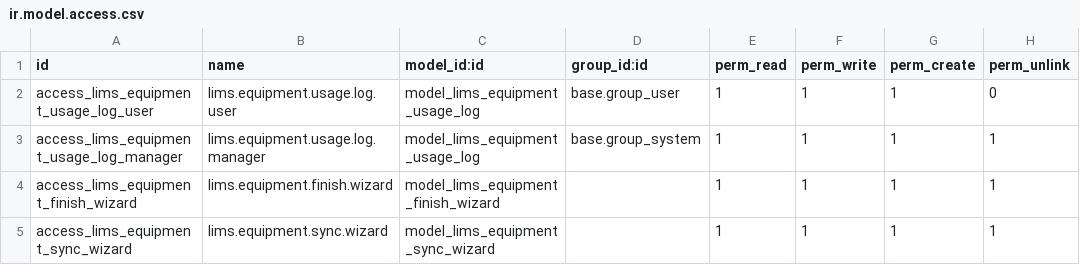
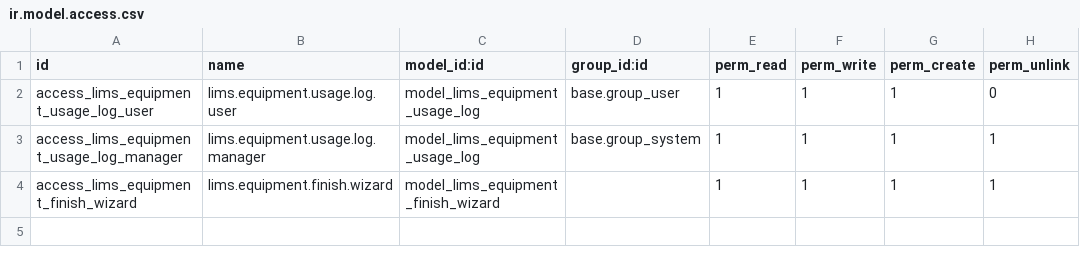
Before and after one commit to Omarmartinez96/odoolims, a CSV file: addons/lims_equipment_usage/security/ir.model.access.csv, drawn as a sheet; the diff names each change by its address in the sheet, - before the commit and + after, or states it on an @@ line.

Commit message:
Bitacoras de uso 8

```diff
--- a/addons/lims_equipment_usage/security/ir.model.access.csv
+++ b/addons/lims_equipment_usage/security/ir.model.access.csv
-row 5: access_lims_equipment_sync_wizard | lims.equipment.sync.wizard | model_lims_equipment_sync_wizard |  | 1 | 1 | 1 | 1
```
